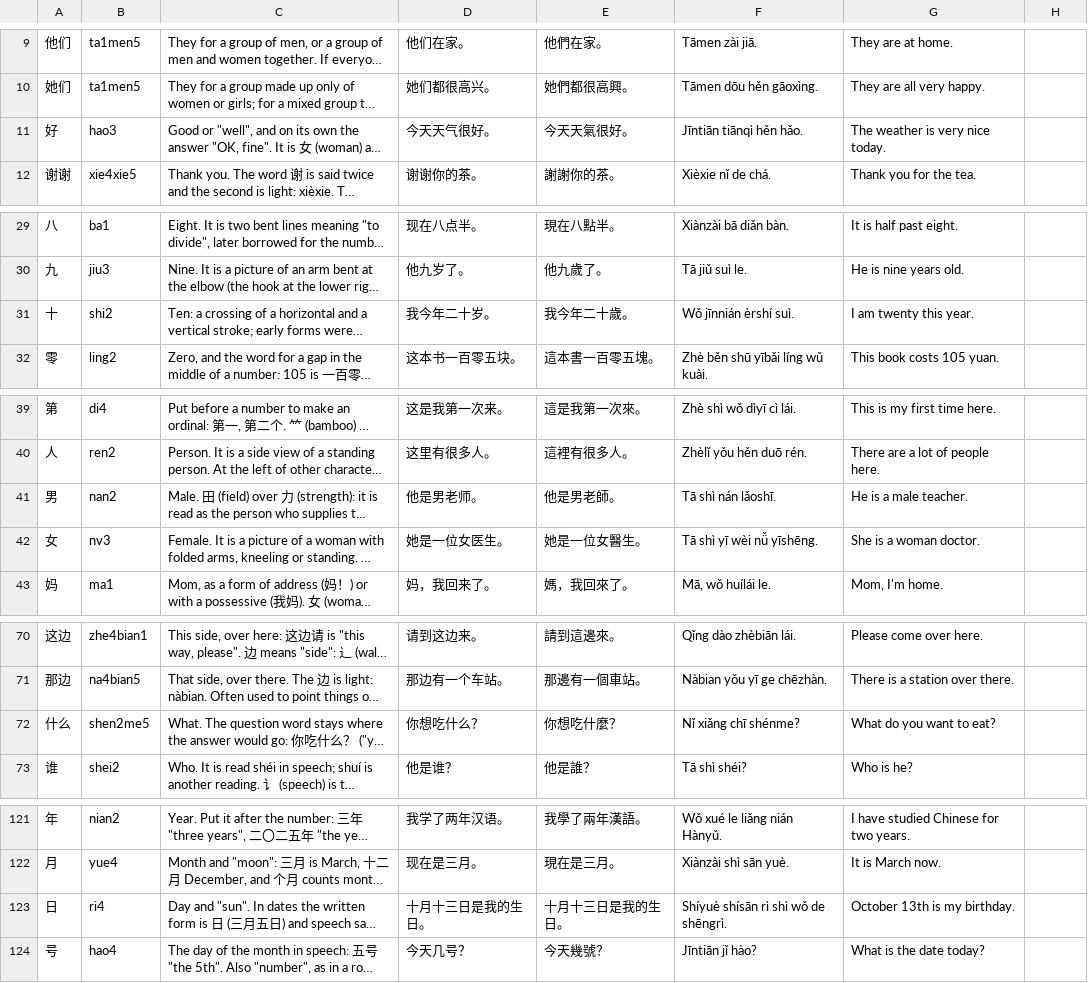
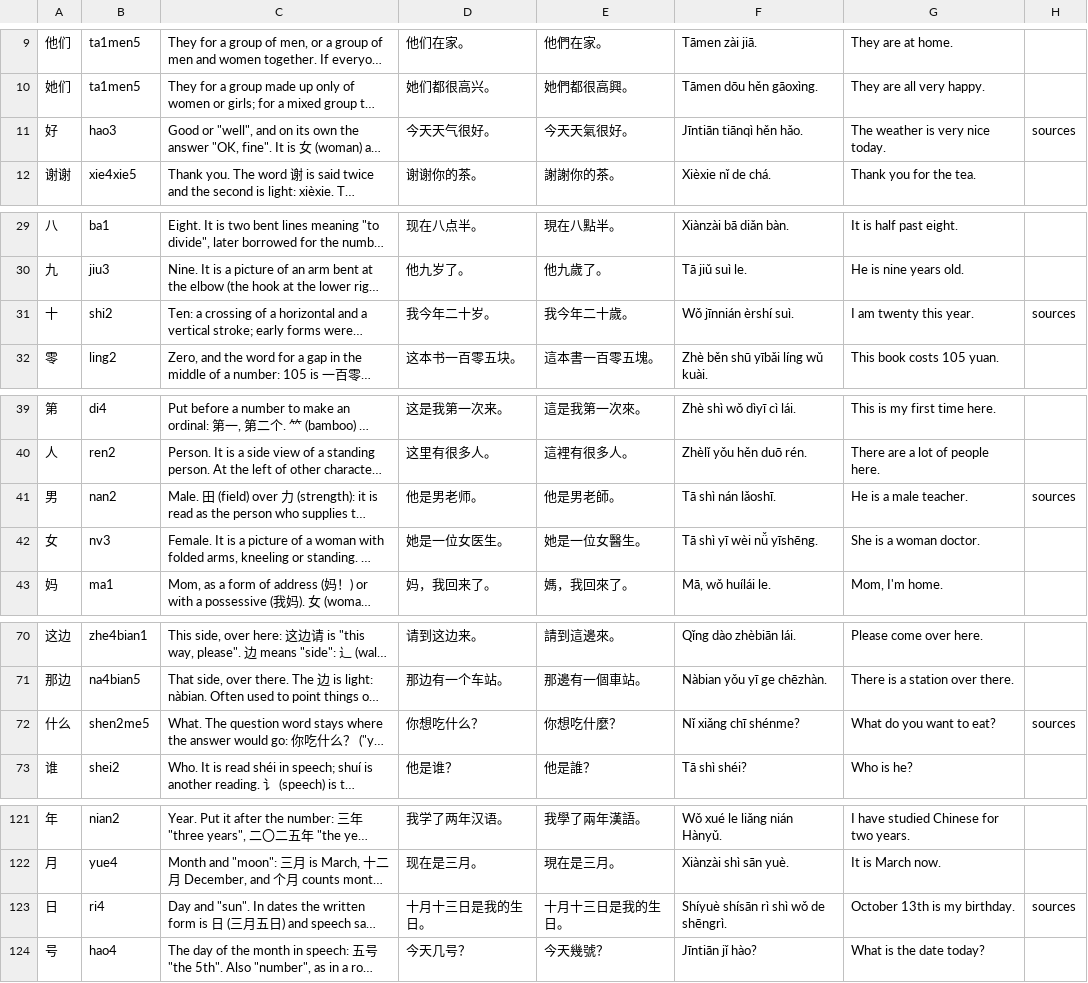
Before and after one commit to BunnyApocalypse/yutu-chinese, a TSV file: data/notes/hsk-3.0-1.tsv, drawn as a sheet; only a part is shown, gaps mark what is left out; long unchanged cells end in …; the diff covers the shown part only; the diff names each change by its address in the sheet, - before the commit and + after, or states it on an @@ line.

```diff
--- a/data/notes/hsk-3.0-1.tsv
+++ b/data/notes/hsk-3.0-1.tsv
-H11: (empty)
+H11: sources
-H31: (empty)
+H31: sources
-H41: (empty)
+H41: sources
-H72: (empty)
+H72: sources
-H123: (empty)
+H123: sources
```
Also changed, not shown: 20 edited cells elsewhere in this file, 11 other files.
